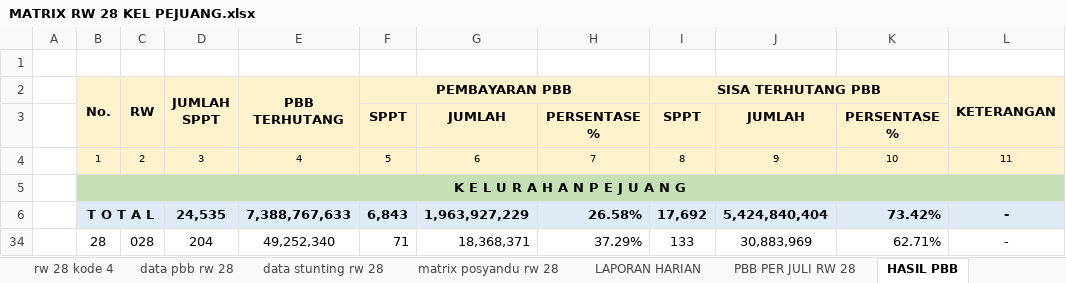
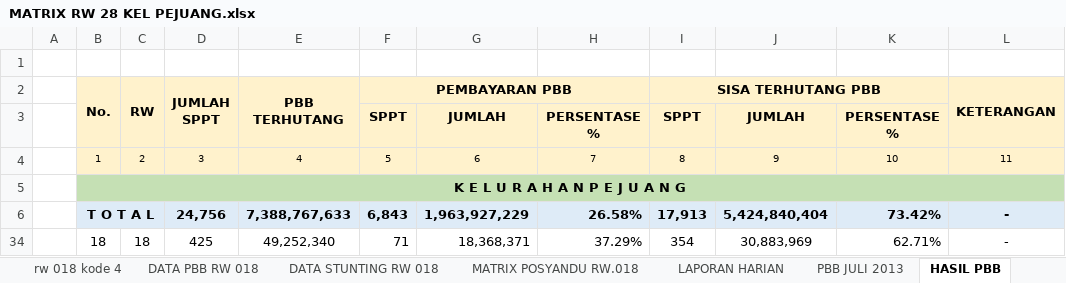
Before and after one commit to ronrch/SeleniumWithJar, an Excel workbook: MATRIX RW 28 KEL PEJUANG.xlsx, sheet HASIL PBB, drawn as a sheet; values as stored, in another font and other column widths than the file's, no borders; the diff names each change by its address in the sheet, - before the commit and + after, or states it on an @@ line.

```diff
--- a/MATRIX RW 28 KEL PEJUANG.xlsx (sheet HASIL PBB)
+++ b/MATRIX RW 28 KEL PEJUANG.xlsx (sheet HASIL PBB)
-sheet tab: rw 28 kode 4
+sheet tab: rw 018 kode 4
-sheet tab: data pbb rw 28
+sheet tab: DATA PBB RW 018
-sheet tab: data stunting rw 28
+sheet tab: DATA STUNTING RW 018
-sheet tab: matrix posyandu rw 28
+sheet tab: MATRIX POSYANDU RW.018
-sheet tab: PBB PER JULI RW 28
+sheet tab: PBB JULI 2013
-D6 (JUMLAH SPPT): 24,535
+D6 (JUMLAH SPPT): 24,756
-I6 (SISA TERHUTANG PBB): 17,692
+I6 (SISA TERHUTANG PBB): 17,913
-B34 (No.): 28
+B34 (No.): 18
-C34 (RW): 028
+C34 (RW): 18
-D34 (JUMLAH SPPT): 204
+D34 (JUMLAH SPPT): 425
-I34 (SISA TERHUTANG PBB): 133
+I34 (SISA TERHUTANG PBB): 354
```
Also changed, not shown: sheet DATA PBB RW 018, sheet rw 018 kode 4, sheet PBB JULI 2013, sheet data dps meninggal RW 0028, sheet LAPORAN HARIAN, sheet MATRIX POSYANDU RW.018, 1 more sheet, formulas that keep their value, hidden cells.
